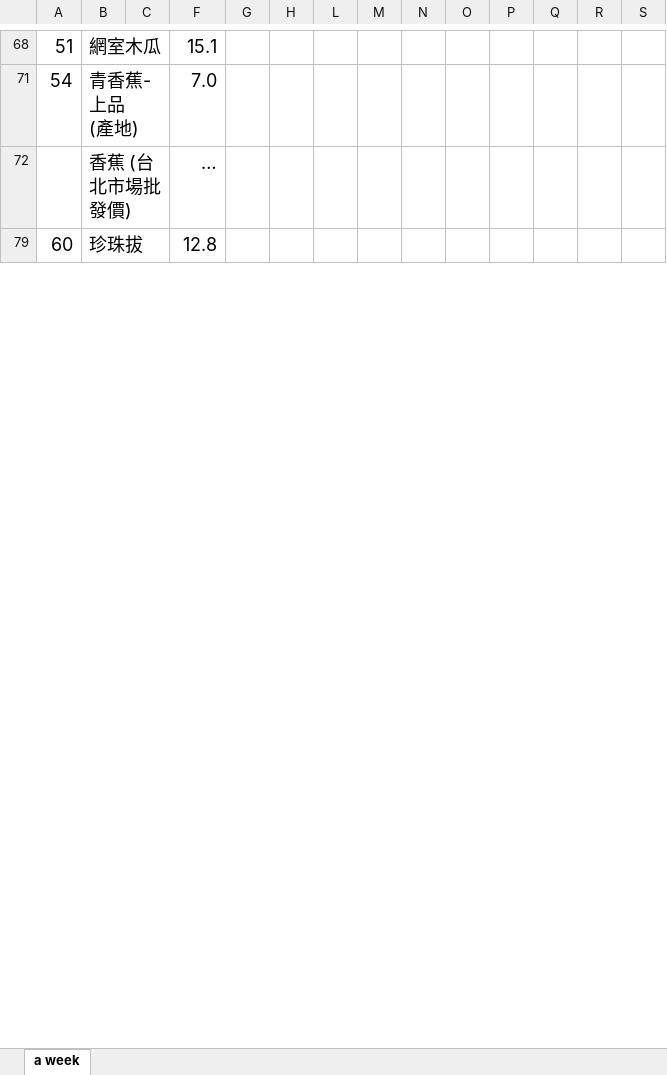
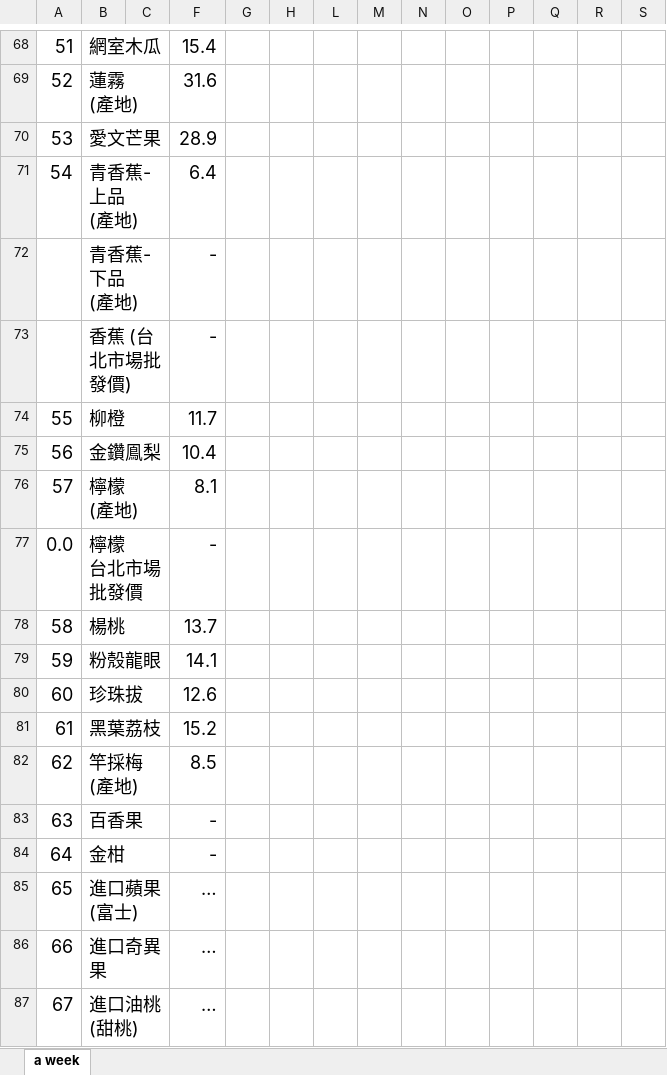
Before and after one commit to COAStatistics/COA_DailyReport, an Excel workbook: DailyReport/template.xlsx, sheet a week, drawn as a sheet; only a part is shown, gaps mark what is left out; values as stored, in another font and other column widths than the file's, no borders; removed rows and columns are numbered as before the commit, all else as after; rows hold the shown columns only; ↵ is a line break in a cell; the diff covers the shown part only; the diff names each change by its address in the sheet, - before the commit and + after, or states it on an @@ line.

```diff
--- a/DailyReport/template.xlsx (sheet a week)
+++ b/DailyReport/template.xlsx (sheet a week)
-F68: 15.1
+F68: 15.4
+row 69: 52 | 蓮霧 ↵ (產地) |  | 31.6
+row 70: 53 | 愛文芒果 |  | 28.9
-F71: 7.0
+F71: 6.4
-row 72:  | 香蕉 (台北市場批發價) |  | …
+row 72:  | 青香蕉-下品 ↵ (產地) |  | -
+row 73:  | 香蕉 (台北市場批發價) |  | -
+row 74: 55 | 柳橙 |  | 11.7
+row 75: 56 | 金鑽鳯梨 |  | 10.4
+row 76: 57 | 檸檬 ↵ (產地) |  | 8.1
+row 77: 0.0 | 檸檬 ↵ 台北市場批發價 |  | -
@@ row 78 unhidden: 58 | 楊桃 |  | 13.7 @@
+row 79: 59 | 粉殼龍眼 |  | 14.1
-F80: 12.8
+F80: 12.6
+row 81: 61 | 黑葉荔枝 |  | 15.2
+row 82: 62 | 竿採梅 ↵ (產地) |  | 8.5
+row 83: 63 | 百香果 |  | -
+row 84: 64 | 金柑 |  | -
@@ row 85 unhidden: 65 | 進口蘋果(富士) |  | … @@
@@ row 86 unhidden: 66 | 進口奇異果 |  | … @@
@@ row 87 unhidden: 67 | 進口油桃(甜桃) |  | … @@
```
Also changed, not shown: 23 added rows, 1 removed row, 48 hidden or unhidden rows and 47 edited cells elsewhere in this sheet, hidden cells.
